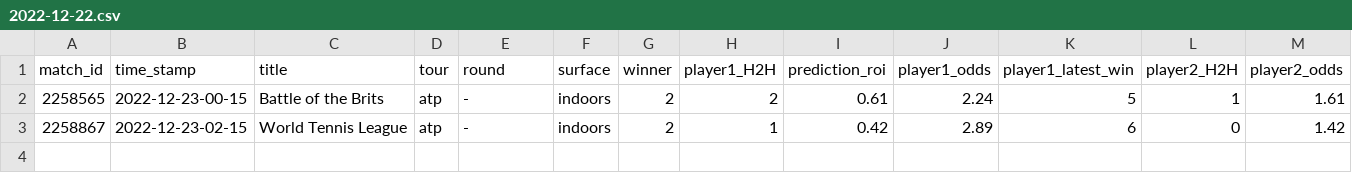
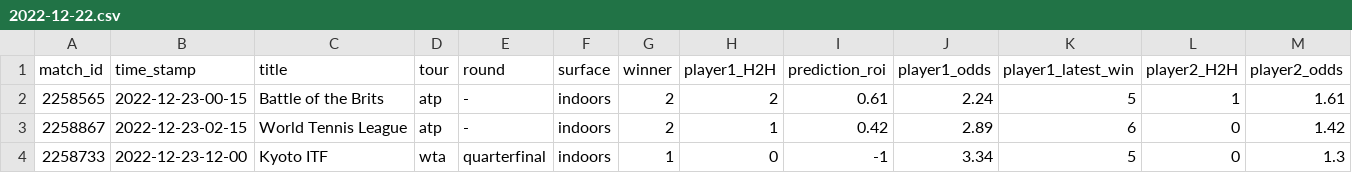
Before and after one commit to ebijun1007/tennis_all_tour_scraper, a CSV file: data/2022-12-22.csv, drawn as a sheet; only a part is shown; rows hold the shown columns only; the diff names each change by its address in the sheet, - before the commit and + after, or states it on an @@ line.

Commit message:
Update Match Schedules

```diff
--- a/data/2022-12-22.csv
+++ b/data/2022-12-22.csv
+row 4: 2258733 | 2022-12-23-12-00 | Kyoto ITF | wta | quarterfinal | indoors | 1 | 0 | -1 | 3.34 | 5 | 0 | 1.3
```
Also changed, not shown: data/next_48_hours_match.csv, wta.csv, 3 other files.
